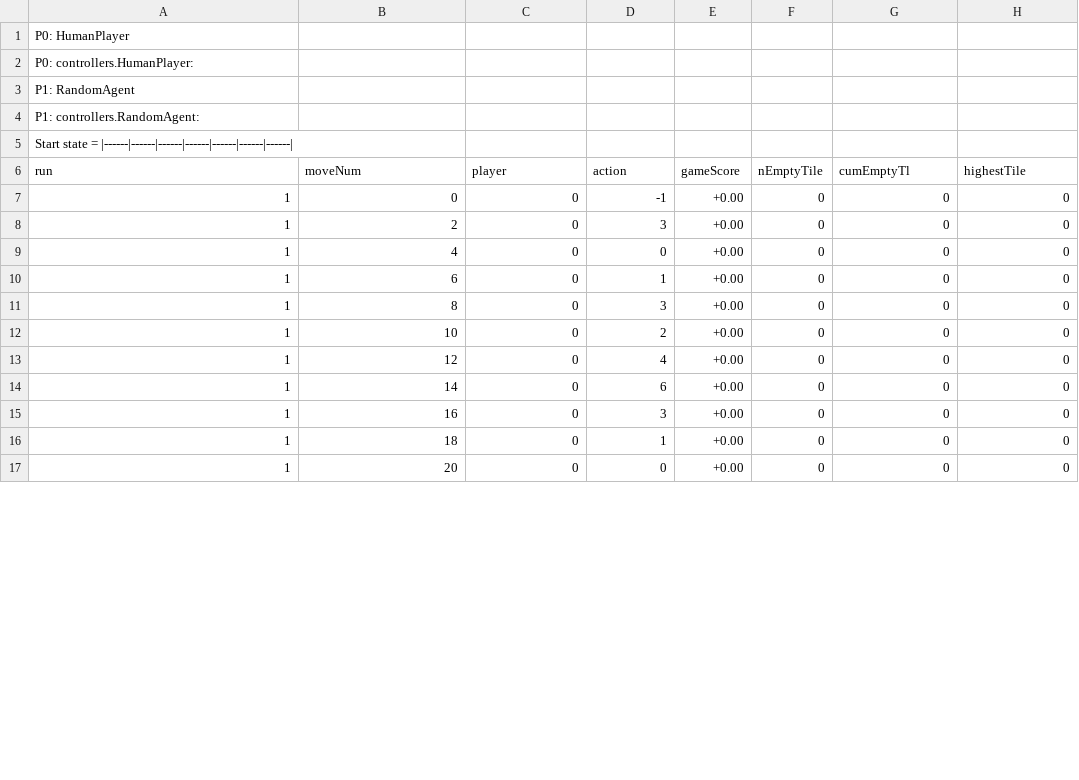
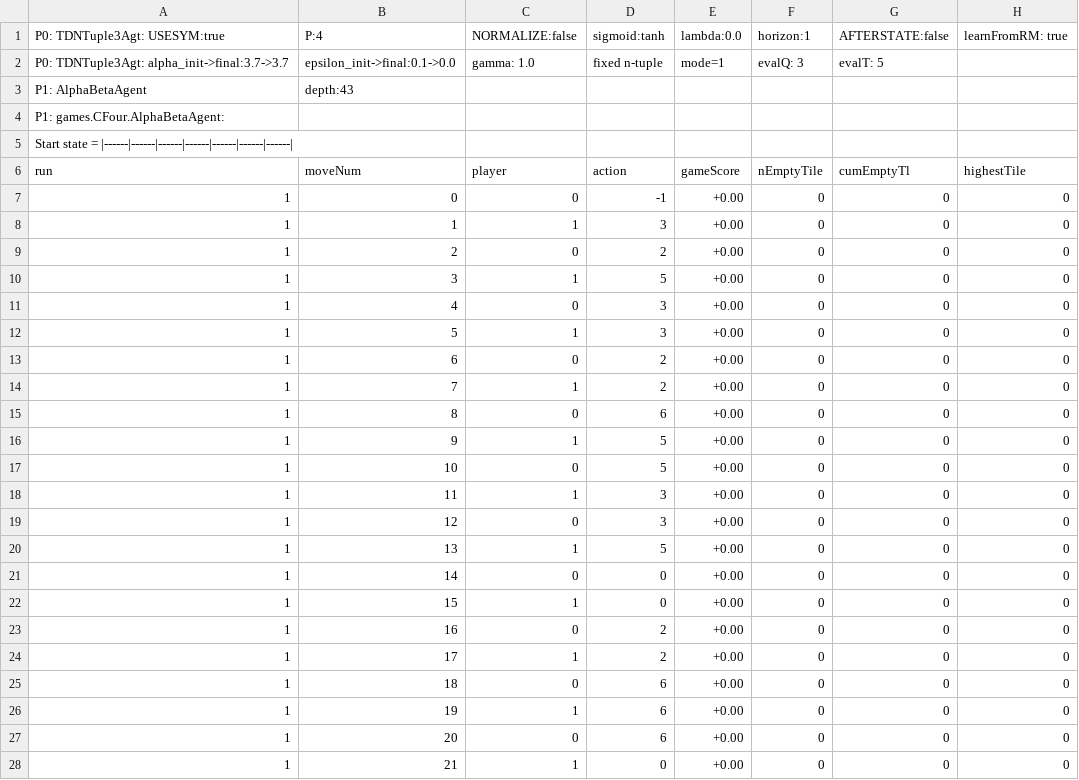
Before and after one commit to WolfgangKonen/GBG, a CSV file: agents/ConnectFour/csv/playStats.csv, drawn as a sheet; only a part is shown; the diff covers the shown part only.

Commit message:
Separation of GUI, part 3
Preparations to let GBGBatch run on a X11-free OS (i.e. not calling any GUI elements from javax.swing or java.awt)
- XArenaButtons is not extending JPanel anymore
- ParNT and ParOther 'renovated'
- method aligned in NTParams and OtherParams
- some changes to GameBoardC4

```diff
--- a/agents/ConnectFour/csv/playStats.csv
+++ b/agents/ConnectFour/csv/playStats.csv
@@ -1,5 +1,5 @@
-P0: HumanPlayer
-P0: controllers.HumanPlayer:
-P1: RandomAgent
-P1: controllers.RandomAgent:
+P0: TDNTuple3Agt: USESYM:true, P:4, NORMALIZE:false, sigmoid:tanh, lambda:0.0, horizon:1, AFTERSTATE:false, learnFromRM: true
+P0: TDNTuple3Agt: alpha_init->final:3.7->3.7, epsilon_init->final:0.1->0.0, gamma: 1.0, fixed n-tuple, mode=1, evalQ: 3, evalT: 5
+P1: AlphaBetaAgent, depth:43
+P1: games.CFour.AlphaBetaAgent:
 Start state = |------|------|------|------|------|------|------|
@@ -7,11 +7,22 @@ run, moveNum, player, action, gameScore, nEmptyTile, cumEmptyTl, highestTile
 1, 0, 0, -1, +0.00, 0, 0, 0
-1, 2, 0, 3, +0.00, 0, 0, 0
-1, 4, 0, 0, +0.00, 0, 0, 0
-1, 6, 0, 1, +0.00, 0, 0, 0
-1, 8, 0, 3, +0.00, 0, 0, 0
-1, 10, 0, 2, +0.00, 0, 0, 0
-1, 12, 0, 4, +0.00, 0, 0, 0
-1, 14, 0, 6, +0.00, 0, 0, 0
-1, 16, 0, 3, +0.00, 0, 0, 0
-1, 18, 0, 1, +0.00, 0, 0, 0
-1, 20, 0, 0, +0.00, 0, 0, 0
+1, 1, 1, 3, +0.00, 0, 0, 0
+1, 2, 0, 2, +0.00, 0, 0, 0
+1, 3, 1, 5, +0.00, 0, 0, 0
+1, 4, 0, 3, +0.00, 0, 0, 0
+1, 5, 1, 3, +0.00, 0, 0, 0
+1, 6, 0, 2, +0.00, 0, 0, 0
+1, 7, 1, 2, +0.00, 0, 0, 0
+1, 8, 0, 6, +0.00, 0, 0, 0
+1, 9, 1, 5, +0.00, 0, 0, 0
+1, 10, 0, 5, +0.00, 0, 0, 0
+1, 11, 1, 3, +0.00, 0, 0, 0
+1, 12, 0, 3, +0.00, 0, 0, 0
+1, 13, 1, 5, +0.00, 0, 0, 0
+1, 14, 0, 0, +0.00, 0, 0, 0
+1, 15, 1, 0, +0.00, 0, 0, 0
+1, 16, 0, 2, +0.00, 0, 0, 0
+1, 17, 1, 2, +0.00, 0, 0, 0
+1, 18, 0, 6, +0.00, 0, 0, 0
+1, 19, 1, 6, +0.00, 0, 0, 0
+1, 20, 0, 6, +0.00, 0, 0, 0
+1, 21, 1, 0, +0.00, 0, 0, 0
```
Also changed, not shown: 7 added rows and 1 edited cell elsewhere in this file, agents/ConnectFour/csv/mtLambda.csv, 25 other files.
